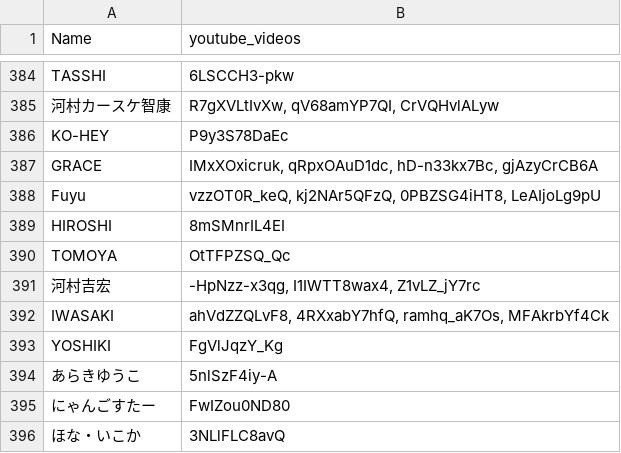
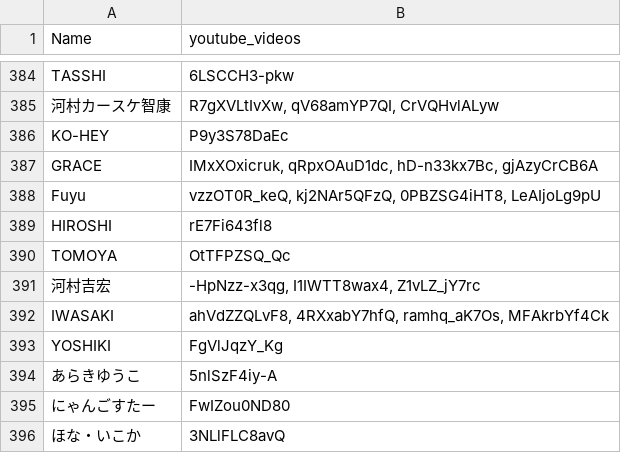
Before and after one commit to 18kazee/drummer-tracker, a CSV file: db/csv/drummers_youtube_videos.csv, drawn as a sheet; only a part is shown, gaps mark what is left out; the diff covers the shown part only.

```diff
--- a/db/csv/drummers_youtube_videos.csv
+++ b/db/csv/drummers_youtube_videos.csv
@@ -388,3 +388,3 @@ GRACE ,"IMxXOxicruk, qRpxOAuD1dc, hD-n33kx7Bc, gjAzyCrCB6A"
 Fuyu,"vzzOT0R_keQ, kj2NAr5QFzQ, 0PBZSG4iHT8, LeAIjoLg9pU"
-HIROSHI,8mSMnrIL4EI
+HIROSHI,rE7Fi643fl8
 TOMOYA,OtTFPZSQ_Qc
```
Also changed, not shown: 5 edited cells elsewhere in this file, 11 other files.
